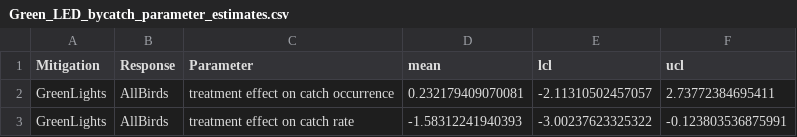
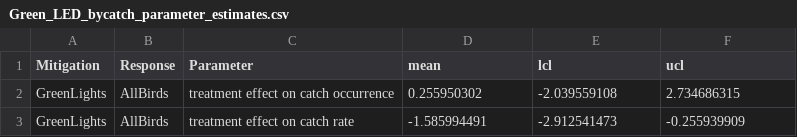
Before and after one commit to steffenoppel/GillnetBycatch, a CSV file: Green_LED_bycatch_parameter_estimates.csv, drawn as a sheet.

Commit message:
ran Bayesian ZIP model
ran zero-inflated poisson model and created graphical and tabular output for bycatch parameter estimates

```diff
--- a/Green_LED_bycatch_parameter_estimates.csv
+++ b/Green_LED_bycatch_parameter_estimates.csv
@@ -1,3 +1,3 @@
 Mitigation,Response,Parameter,mean,lcl,ucl
-GreenLights,AllBirds,treatment effect on catch occurrence,0.232179409070081,-2.11310502457057,2.73772384695411
-GreenLights,AllBirds,treatment effect on catch rate,-1.58312241940393,-3.00237623325322,-0.123803536875991
+GreenLights,AllBirds,treatment effect on catch occurrence,0.255950302,-2.039559108,2.734686315
+GreenLights,AllBirds,treatment effect on catch rate,-1.585994491,-2.912541473,-0.255939909
```
Also changed, not shown: 2 other files.
